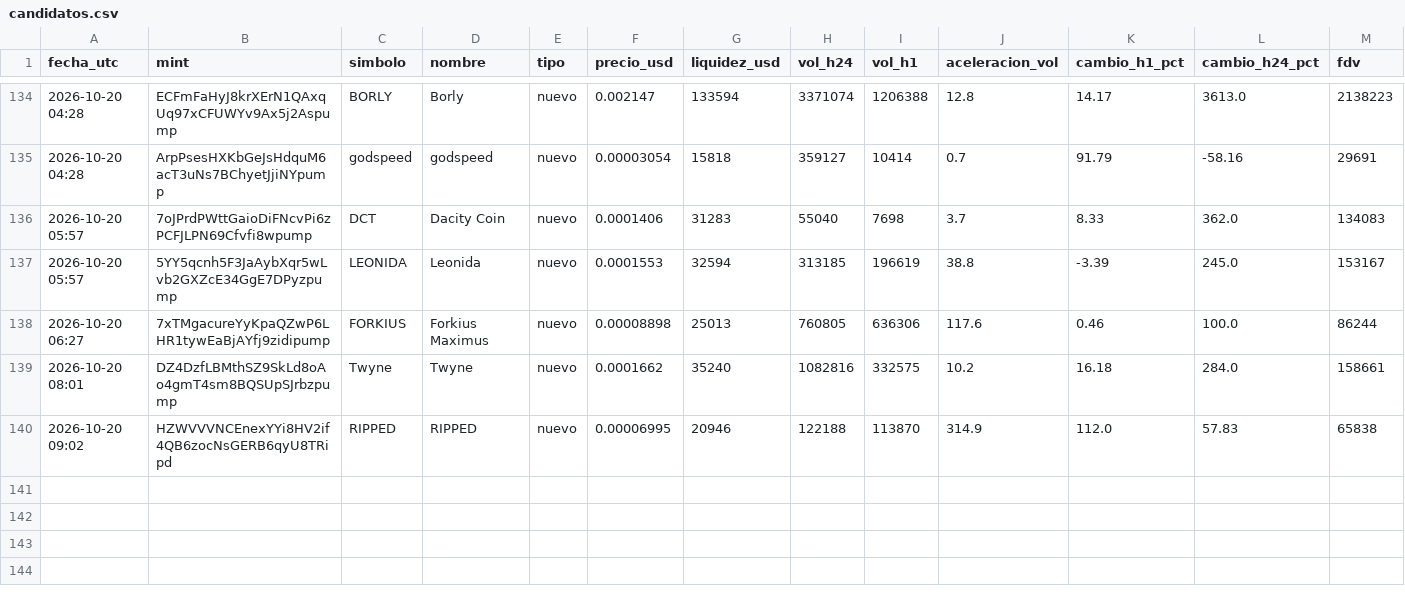
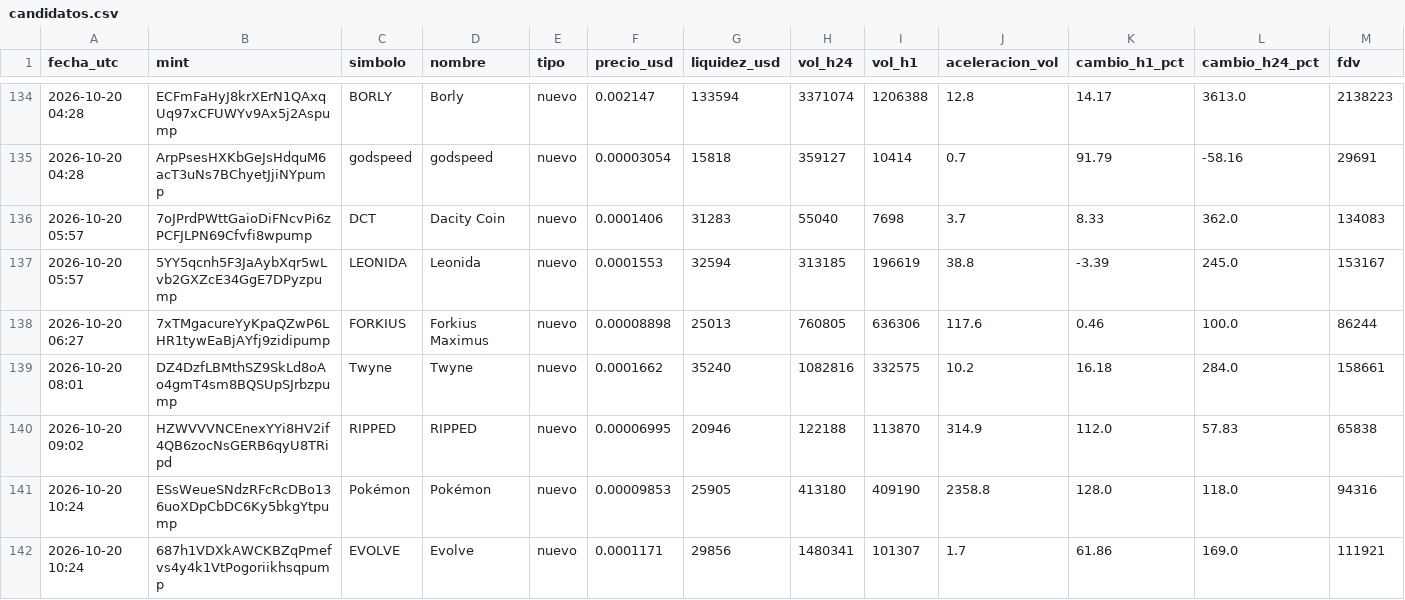
Before and after one commit to romeroyair9977-design/memecoins, a CSV file: data/candidatos.csv, drawn as a sheet; only a part is shown, gaps mark what is left out; rows hold the shown columns only; the diff names each change by its address in the sheet, - before the commit and + after, or states it on an @@ line.

```diff
--- a/data/candidatos.csv
+++ b/data/candidatos.csv
+row 141: 2026-10-20 10:24 | ESsWeueSNdzRFcRcDBo136uoXDpCbDC6Ky5bkgYtpump | Pokémon | Pokémon | nuevo | 0.00009853 | 25905 | 413180 | 409190 | 2358.8 | 128.0 | 118.0 | 94316
+row 142: 2026-10-20 10:24 | 687h1VDXkAWCKBZqPmefvs4y4k1VtPogoriikhsqpump | EVOLVE | Evolve | nuevo | 0.0001171 | 29856 | 1480341 | 101307 | 1.7 | 61.86 | 169.0 | 111921
```
Also changed, not shown: data/paper_balance.csv, 1 other file.
